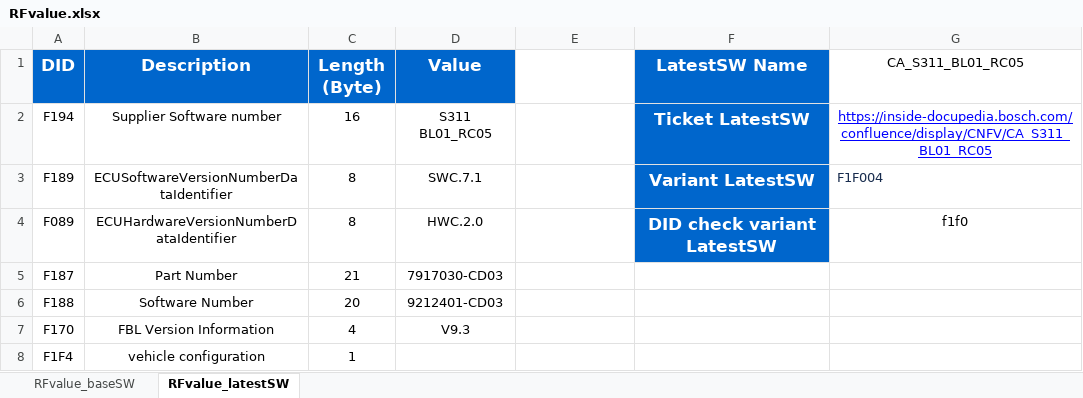
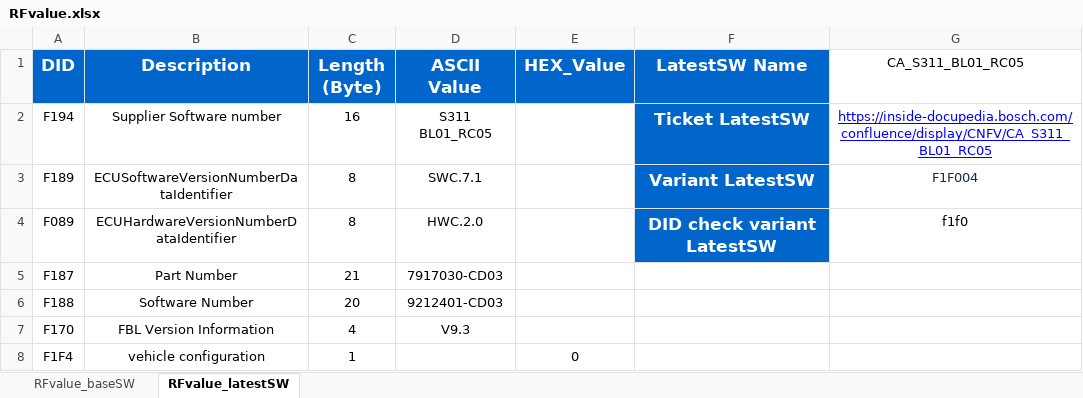
Before and after one commit to HuynhMinhDang08022001/HuynhMinhDang08022001, an Excel workbook: RFvalue.xlsx, sheet RFvalue_latestSW, drawn as a sheet; values as stored, in another font and other column widths than the file's, no borders; the diff names each change by its address in the sheet, - before the commit and + after, or states it on an @@ line.

```diff
--- a/RFvalue.xlsx (sheet RFvalue_latestSW)
+++ b/RFvalue.xlsx (sheet RFvalue_latestSW)
-D1: Value
+D1: ASCII Value
-E1: (empty)
+E1: HEX_Value
-E1 fill: none
+E1 fill: #0066CC
-G3 alignment: left
+G3 alignment: center
-E8 (HEX_Value): (empty)
+E8 (HEX_Value): 0
```
Also changed, not shown: sheet RFvalue_baseSW, TC_RF.xlsx, 3 other files.
